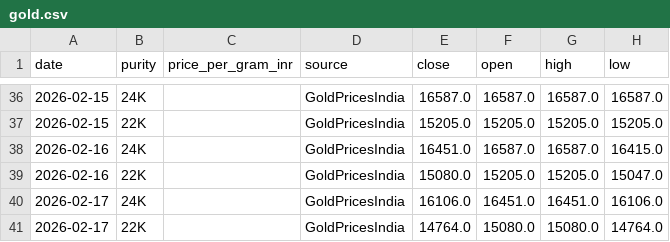
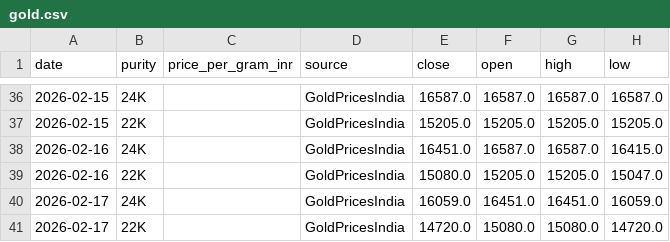
Before and after one commit to yasaswisalagrama/yasaswisalagrama.github.io, a CSV file: data/gold.csv, drawn as a sheet; only a part is shown, gaps mark what is left out.

```diff
--- a/data/gold.csv
+++ b/data/gold.csv
@@ -39,3 +39,3 @@ date,purity,price_per_gram_inr,source,close,open,high,low
 2026-02-16,22K,,GoldPricesIndia,15080.0,15205.0,15205.0,15047.0
-2026-02-17,24K,,GoldPricesIndia,16106.0,16451.0,16451.0,16106.0
-2026-02-17,22K,,GoldPricesIndia,14764.0,15080.0,15080.0,14764.0
+2026-02-17,24K,,GoldPricesIndia,16059.0,16451.0,16451.0,16059.0
+2026-02-17,22K,,GoldPricesIndia,14720.0,15080.0,15080.0,14720.0
```
Also changed, not shown: data/hourly/copper_hourly.csv, data/hourly/gold_22k_hourly.csv, 3 other files.
